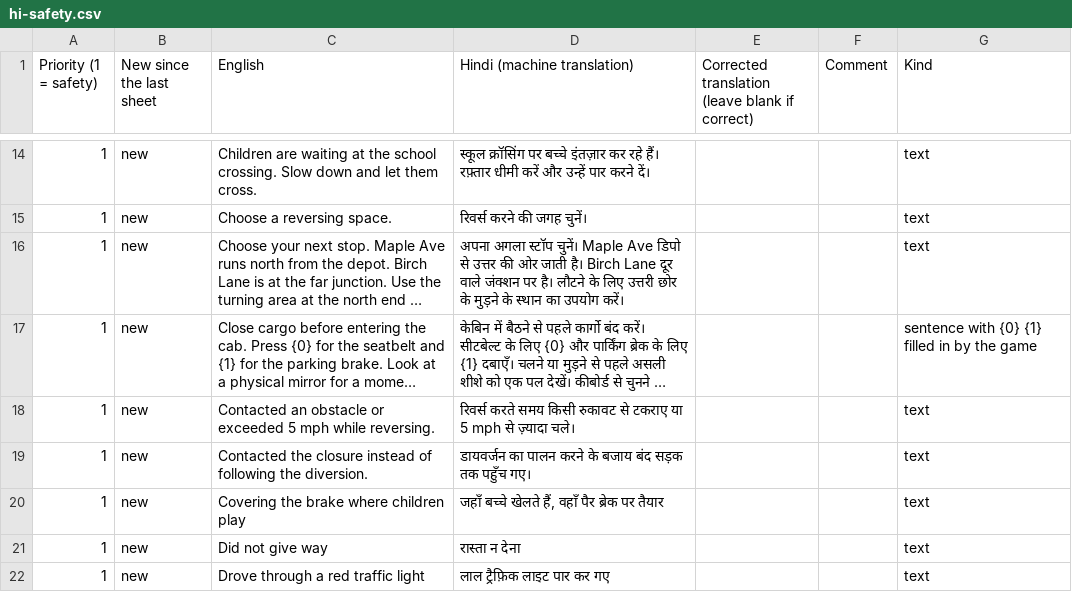
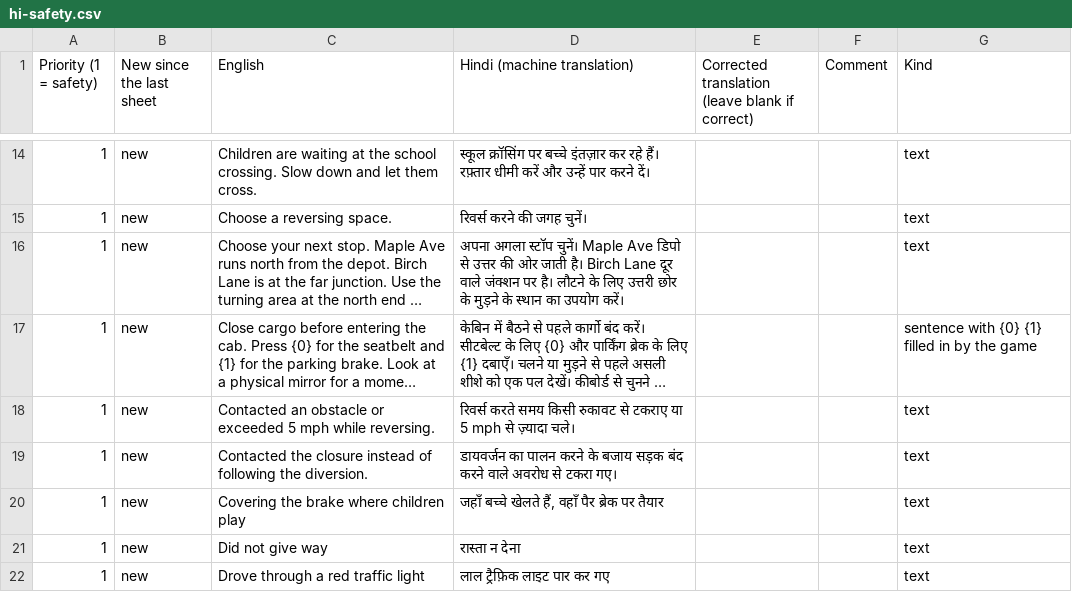
Before and after one commit to AirsoftArenaLtd/Courier-training-game, a CSV file: docs/review/hi-safety.csv, drawn as a sheet; only a part is shown, gaps mark what is left out; long unchanged cells end in ….

```diff
--- a/docs/review/hi-safety.csv
+++ b/docs/review/hi-safety.csv
@@ -18,3 +18,3 @@
 "1","new","Contacted an obstacle or exceeded 5 mph while reversing.","रिवर्स करते समय किसी रुकावट से टकराए या 5 mph से ज़्यादा चले।","","","text"
-"1","new","Contacted the closure instead of following the diversion.","डायवर्जन का पालन करने के बजाय बंद सड़क तक पहुँच गए।","","","text"
+"1","new","Contacted the closure instead of following the diversion.","डायवर्जन का पालन करने के बजाय सड़क बंद करने वाले अवरोध से टकरा गए।","","","text"
 "1","new","Covering the brake where children play","जहाँ बच्चे खेलते हैं, वहाँ पैर ब्रेक पर तैयार","","","text"
```
Also changed, not shown: docs/review/ta-safety.csv, 3 other files.
